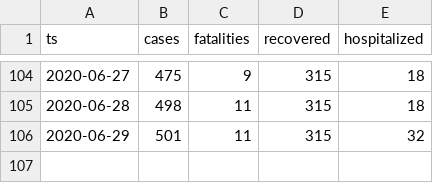
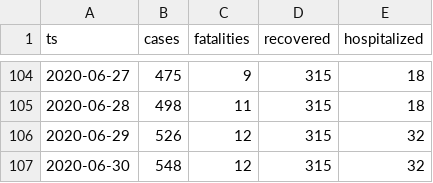
Before and after one commit to aleksandar-jovicic/COVID19-Montenegro, a CSV file: timeseries.csv, drawn as a sheet; only a part is shown, gaps mark what is left out.

Commit message:
Latest situation [2020-06-30]

```diff
--- a/timeseries.csv
+++ b/timeseries.csv
@@ -105,2 +105,3 @@ ts,cases,fatalities,recovered,hospitalized
 2020-06-28,498,11,315,18
-2020-06-29,501,11,315,32
+2020-06-29,526,12,315,32
+2020-06-30,548,12,315,32
```
